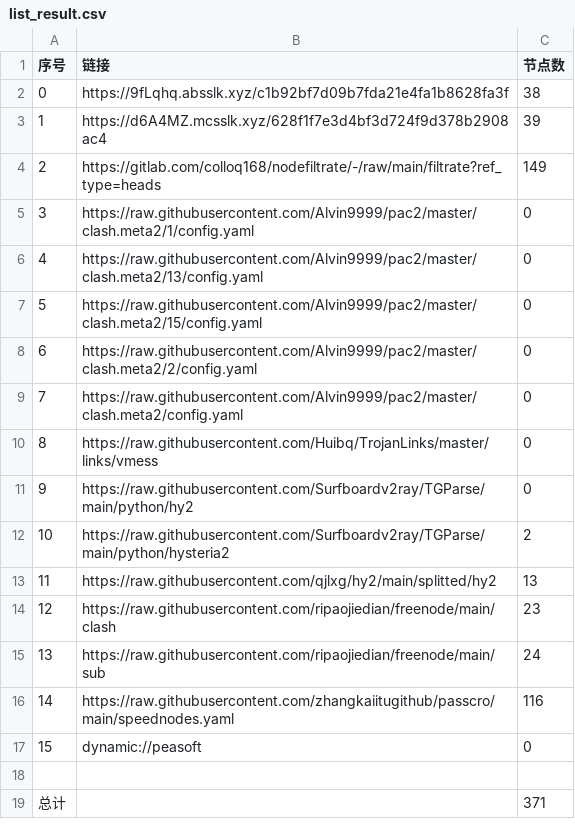
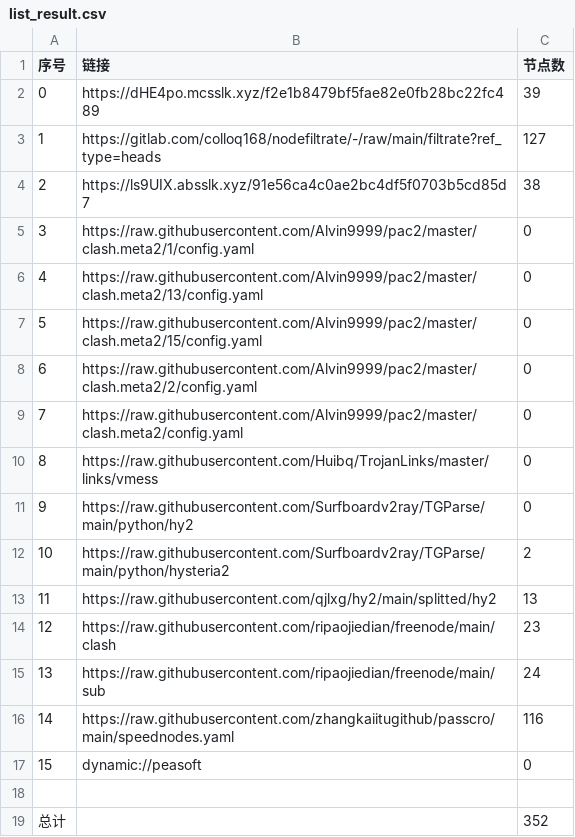
Before and after one commit to q291581201/NoMoreWalls, a CSV file: list_result.csv, drawn as a sheet.

```diff
--- a/list_result.csv
+++ b/list_result.csv
@@ -1,5 +1,5 @@
 序号,链接,节点数
-0,https://9fLqhq.absslk.xyz/c1b92bf7d09b7fda21e4fa1b8628fa3f,38
-1,https://d6A4MZ.mcsslk.xyz/628f1f7e3d4bf3d724f9d378b2908ac4,39
-2,https://gitlab.com/colloq168/nodefiltrate/-/raw/main/filtrate?ref_type=heads,149
+0,https://dHE4po.mcsslk.xyz/f2e1b8479bf5fae82e0fb28bc22fc489,39
+1,https://gitlab.com/colloq168/nodefiltrate/-/raw/main/filtrate?ref_type=heads,127
+2,https://ls9UIX.absslk.xyz/91e56ca4c0ae2bc4df5f0703b5cd85d7,38
 3,https://raw.githubusercontent.com/Alvin9999/pac2/master/clash.meta2/1/config.yaml,0
@@ -18,2 +18,2 @@
 
-总计,,371
+总计,,352
```
Also changed, not shown: 28 other files.
